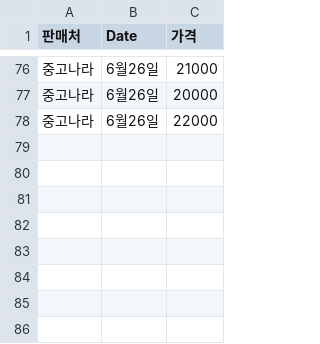
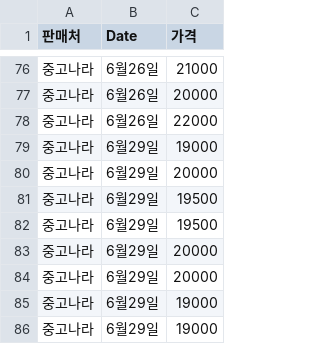
Before and after one commit to isingmodel/Starbucks_Frequency_Price_Analysis, a CSV file: starbucks_exchange_tiecket.csv, drawn as a sheet; only a part is shown, gaps mark what is left out.

Commit message:
FIX: new data updated & graph updated

```diff
--- a/starbucks_exchange_tiecket.csv
+++ b/starbucks_exchange_tiecket.csv
@@ -78 +78,9 @@
 중고나라,6월26일,22000
+중고나라,6월29일,19000
+중고나라,6월29일,20000
+중고나라,6월29일,19500
+중고나라,6월29일,19500
+중고나라,6월29일,20000
+중고나라,6월29일,20000
+중고나라,6월29일,19000
+중고나라,6월29일,19000
```
Also changed, not shown: starbucks_colored_sticker.csv, starbucks_cooler_price.csv, 7 other files.
